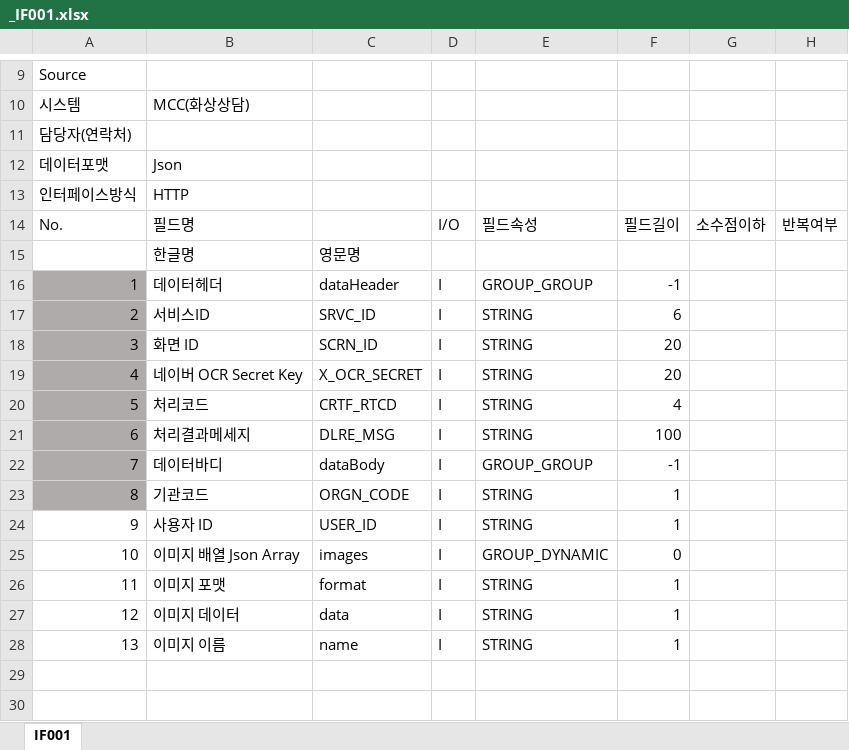
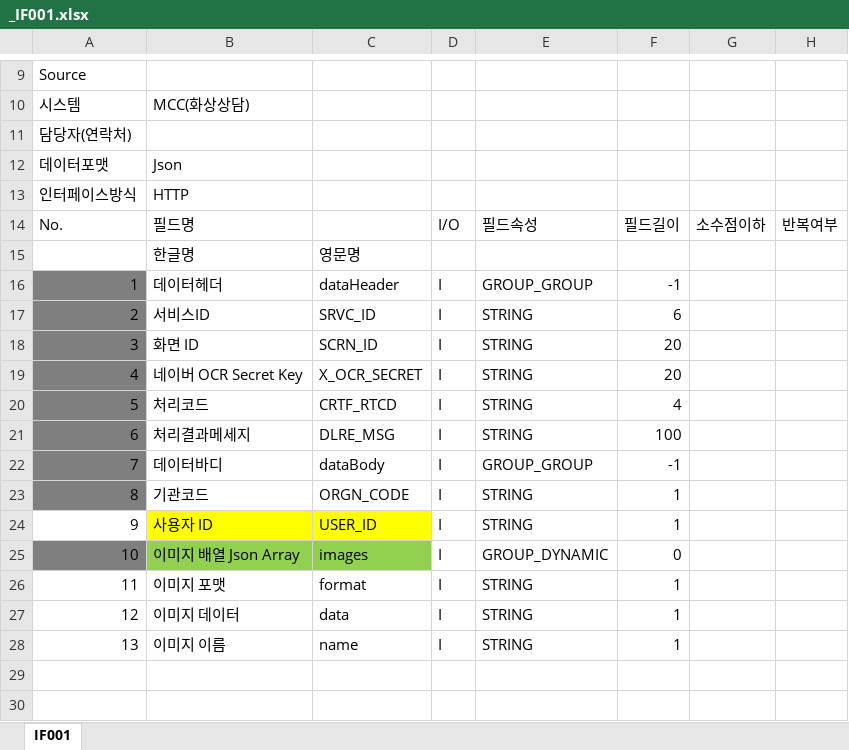
Before and after one commit to jinwelcome1015/pjt_hanwha_life_mvc, an Excel workbook: src/main/resources/assets/_test/docs/xlsx/_IF001.xlsx, sheet IF001, drawn as a sheet; only a part is shown, gaps mark what is left out; values as stored, in another font and other column widths than the file's, no borders; the diff names each change by its address in the sheet, - before the commit and + after, or states it on an @@ line.

```diff
--- a/src/main/resources/assets/_test/docs/xlsx/_IF001.xlsx (sheet IF001)
+++ b/src/main/resources/assets/_test/docs/xlsx/_IF001.xlsx (sheet IF001)
-A16:A23 fill: #AFABAB
+A16:A23 fill: #7F7F7F
-B24:C24 fill: none
+B24:C24 fill: #FFFF00
-A25 fill: none
+A25 fill: #7F7F7F
-B25:C25 fill: none
+B25:C25 fill: #92D050
```
Also changed, not shown: 13 other files.
